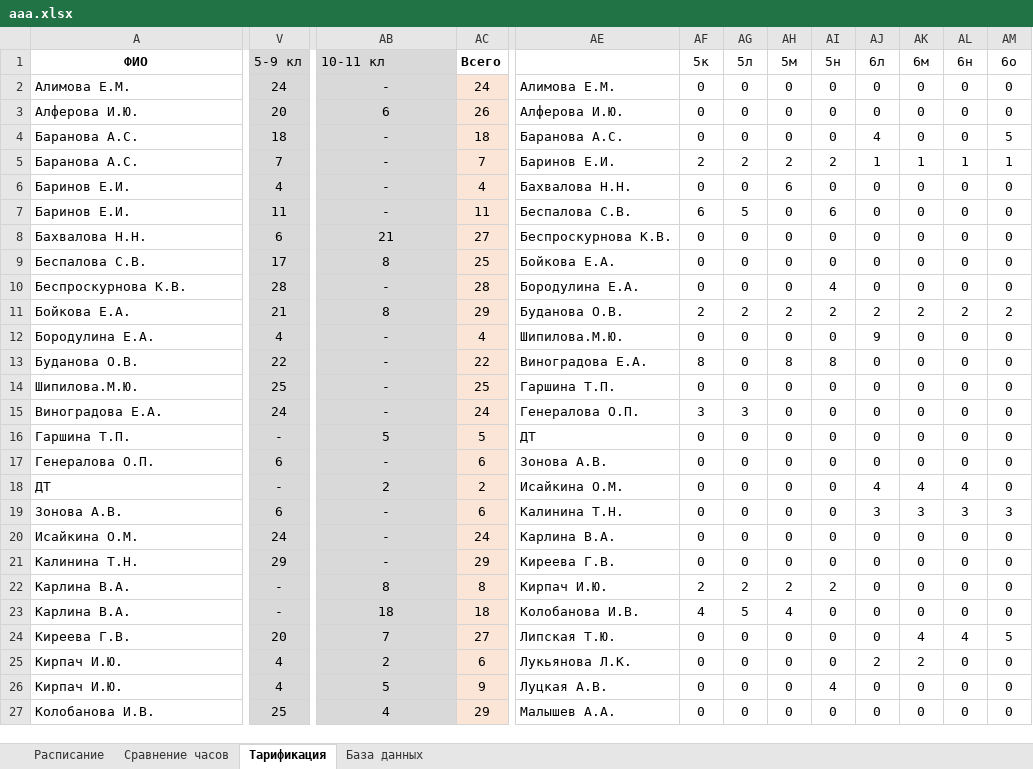
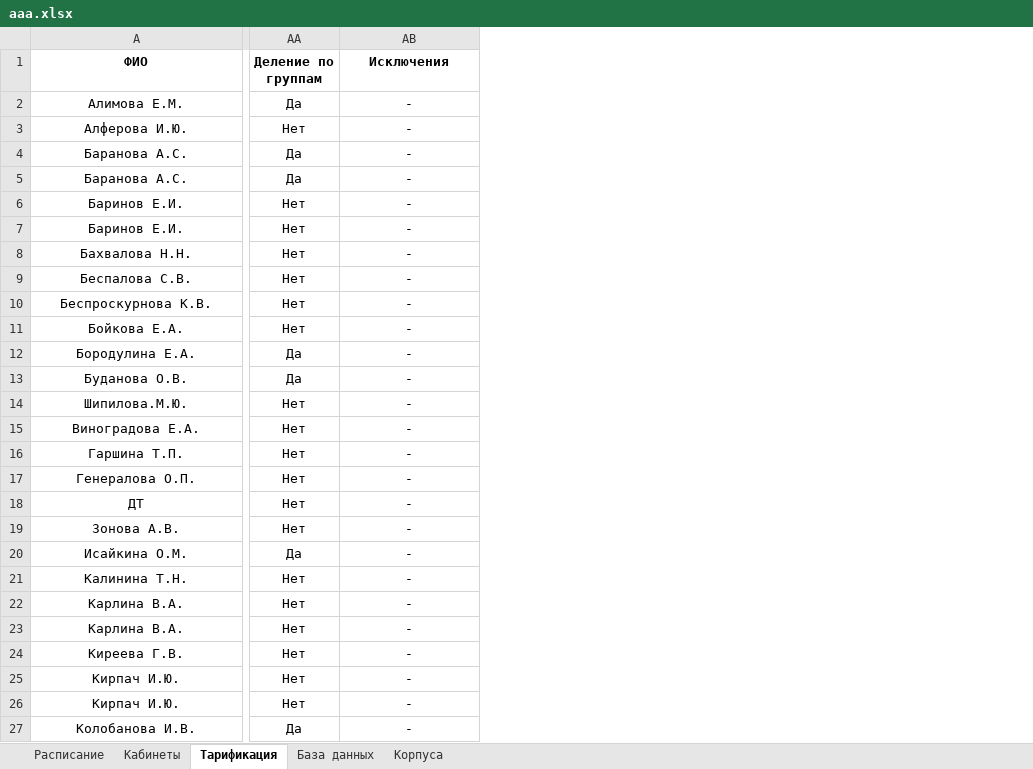
Before and after one commit to MatveyHD-29/SchedulePro, an Excel workbook: aaa.xlsx, sheet Тарификация, drawn as a sheet; only a part is shown, gaps mark what is left out; values as stored, in another font and other column widths than the file's, no borders; conditional formats not drawn; removed rows and columns are numbered as before the commit, all else as after; the diff covers the shown part only; the diff names each change by its address in the sheet, - before the commit and + after, or states it on an @@ line.

```diff
--- a/aaa.xlsx (sheet Тарификация)
+++ b/aaa.xlsx (sheet Тарификация)
-sheet tab: Сравнение часов
+sheet tab: Кабинеты
+sheet tab: Корпуса
-column V (5-9 кл), rows 2-27: 24 | 20 | 18 | 7 | 4 | 11 | 6 | 17 | 28 | 21 | 4 | 22 | 25 | 24 | - | 6 | - | 6 | 24 | 29 | - | - | 20 | 4 | 4 | 25
+column AA (Деление по группам), rows 2-27: Да | Нет | Да | Да | Нет | Нет | Нет | Нет | Нет | Нет | Да | Да | Нет | Нет | Нет | Нет | Нет | Нет | Да | Нет | Нет | Нет | Нет | Нет | Нет | Да
-column AC (Всего), rows 2-27: 24 | 26 | 18 | 7 | 4 | 11 | 27 | 25 | 28 | 29 | 4 | 22 | 25 | 24 | 5 | 6 | 2 | 6 | 24 | 29 | 8 | 18 | 27 | 6 | 9 | 29
-column AE, rows 2-27: Алимова Е.М. | Алферова И.Ю. | Баранова А.C. | Баринов Е.И. | Бахвалова Н.Н. | Беспалова С.В. | Беспроскурнова К.В. | Бойкова Е.А. | Бородулина Е.А. | Буданова О.В. | Шипилова.М.Ю. | Виноградова Е.А. | Гаршина Т.П. | Генералова О.П. | ДТ | Зонова А.В. | Исайкина О.М. | Калинина Т.Н. | Карлина В.А. | Киреева Г.В. | Кирпач И.Ю. | Колобанова И.В. | Липская Т.Ю. | Лукьянова Л.К. | Луцкая А.В. | Малышев А.А.
-column AF (5к), rows 2-27: 0 | 0 | 0 | 2 | 0 | 6 | 0 | 0 | 0 | 2 | 0 | 8 | 0 | 3 | 0 | 0 | 0 | 0 | 0 | 0 | 2 | 4 | 0 | 0 | 0 | 0
-column AG (5л), rows 2-27: 0 | 0 | 0 | 2 | 0 | 5 | 0 | 0 | 0 | 2 | 0 | 0 | 0 | 3 | 0 | 0 | 0 | 0 | 0 | 0 | 2 | 5 | 0 | 0 | 0 | 0
-column AH (5м), rows 2-27: 0 | 0 | 0 | 2 | 6 | 0 | 0 | 0 | 0 | 2 | 0 | 8 | 0 | 0 | 0 | 0 | 0 | 0 | 0 | 0 | 2 | 4 | 0 | 0 | 0 | 0
-column AI (5н), rows 2-27: 0 | 0 | 0 | 2 | 0 | 6 | 0 | 0 | 4 | 2 | 0 | 8 | 0 | 0 | 0 | 0 | 0 | 0 | 0 | 0 | 2 | 0 | 0 | 0 | 4 | 0
-column AJ (6л), rows 2-27: 0 | 0 | 4 | 1 | 0 | 0 | 0 | 0 | 0 | 2 | 9 | 0 | 0 | 0 | 0 | 0 | 4 | 3 | 0 | 0 | 0 | 0 | 0 | 2 | 0 | 0
-column AK (6м), rows 2-27: 0 | 0 | 0 | 1 | 0 | 0 | 0 | 0 | 0 | 2 | 0 | 0 | 0 | 0 | 0 | 0 | 4 | 3 | 0 | 0 | 0 | 0 | 4 | 2 | 0 | 0
-column AL (6н), rows 2-27: 0 | 0 | 0 | 1 | 0 | 0 | 0 | 0 | 0 | 2 | 0 | 0 | 0 | 0 | 0 | 0 | 4 | 3 | 0 | 0 | 0 | 0 | 4 | 0 | 0 | 0
-column AM (6о), rows 2-27: 0 | 0 | 5 | 1 | 0 | 0 | 0 | 0 | 0 | 2 | 0 | 0 | 0 | 0 | 0 | 0 | 0 | 3 | 0 | 0 | 0 | 0 | 5 | 0 | 0 | 0
-AB1: 10-11 кл
+AB1: Исключения
-AB1 alignment: left
+AB1 alignment: center
-AB1:AB27 fill: #D9D9D9
+AB1:AB27 fill: none
-AB1 bold: off
+AB1 bold: on
-A2:A17 alignment: left
+A2:A17 alignment: center
-AB3 (Исключения): 6
+AB3 (Исключения): -
-AB8 (Исключения): 21
+AB8 (Исключения): -
-AB9 (Исключения): 8
+AB9 (Исключения): -
-AB11 (Исключения): 8
+AB11 (Исключения): -
-AB16 (Исключения): 5
+AB16 (Исключения): -
-A18 alignment: left
+A18 alignment: center
-AB18 (Исключения): 2
+AB18 (Исключения): -
-A19:A27 alignment: left
+A19:A27 alignment: center
-AB22 (Исключения): 8
+AB22 (Исключения): -
-AB23 (Исключения): 18
+AB23 (Исключения): -
-AB24 (Исключения): 7
+AB24 (Исключения): -
-AB25 (Исключения): 2
+AB25 (Исключения): -
-AB26 (Исключения): 5
+AB26 (Исключения): -
-AB27 (Исключения): 4
+AB27 (Исключения): -
```
Also changed, not shown: 3 removed rows, 1 added column, 18 removed columns, 12 edited cells and cell formats elsewhere in this sheet, sheet Кабинеты, sheet Расписание, formulas that keep their value, 1 other file.
